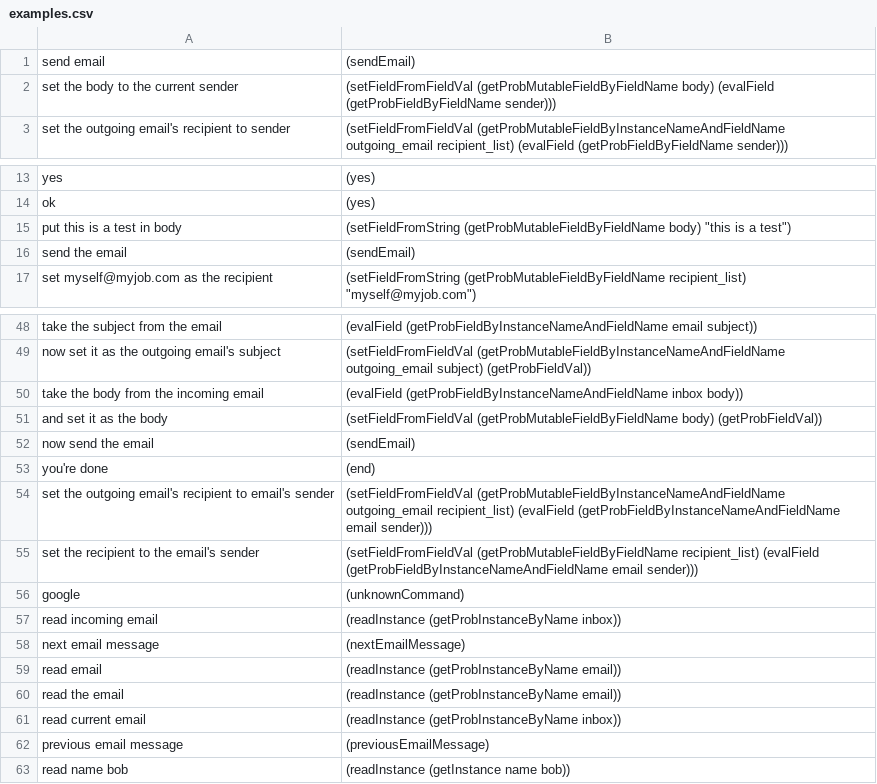
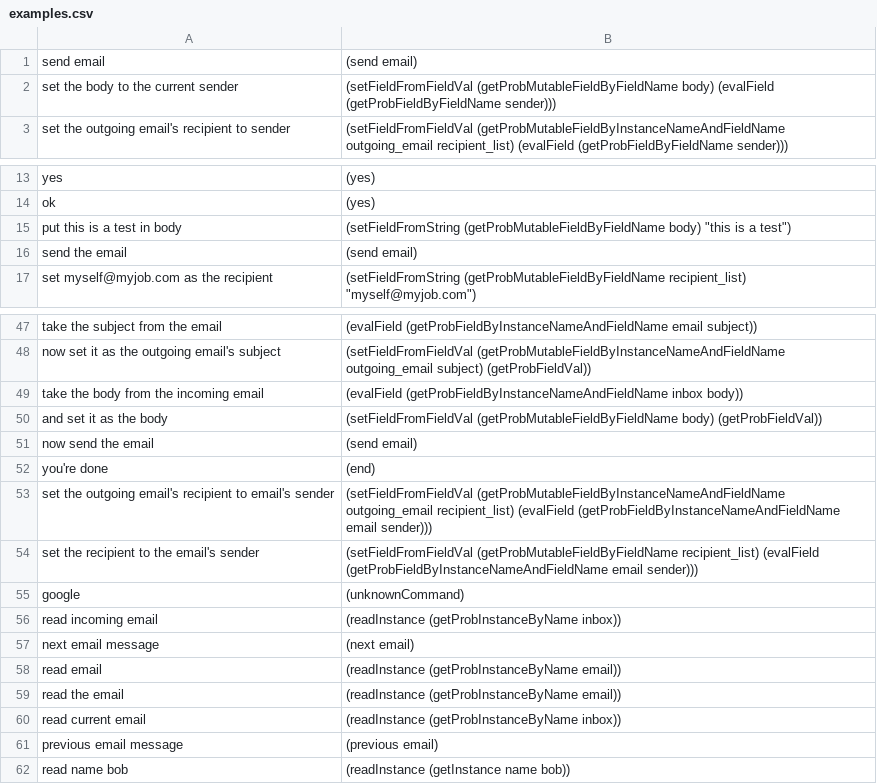
Before and after one commit to azariaa/InstructableServer, a CSV file: data/examples.csv, drawn as a sheet; only a part is shown, gaps mark what is left out; the diff covers the shown part only.

```diff
--- a/data/examples.csv
+++ b/data/examples.csv
@@ -1,2 +1,2 @@
-send email,(sendEmail)
+send email,(send email)
 set the body to the current sender,(setFieldFromFieldVal (getProbMutableFieldByFieldName body) (evalField (getProbFieldByFieldName sender)))
@@ -15,3 +15,3 @@ ok,(yes)
 put this is a test in body,"(setFieldFromString (getProbMutableFieldByFieldName body) ""this is a test"")"
-send the email,(sendEmail)
+send the email,(send email)
 set myself@myjob.com as the recipient,"(setFieldFromString (getProbMutableFieldByFieldName recipient_list) ""myself@myjob.com"")"
@@ -51,3 +50,3 @@ take the body from the incoming email,(evalField (getProbFieldByInstanceNameAndF
 and set it as the body,(setFieldFromFieldVal (getProbMutableFieldByFieldName body) (getProbFieldVal))
-now send the email,(sendEmail)
+now send the email,(send email)
 you're done,(end)
@@ -57,3 +56,3 @@ google,(unknownCommand)
 read incoming email,(readInstance (getProbInstanceByName inbox))
-next email message,(nextEmailMessage)
+next email message,(next email)
 read email,(readInstance (getProbInstanceByName email))
@@ -61,3 +60,3 @@ read the email,(readInstance (getProbInstanceByName email))
 read current email,(readInstance (getProbInstanceByName inbox))
-previous email message,(previousEmailMessage)
+previous email message,(previous email)
 read name bob,(readInstance (getInstance name bob))
```
Also changed, not shown: 2 added rows, 2 removed rows and 9 edited cells elsewhere in this file, data/longExamples.csv, 6 other files.
